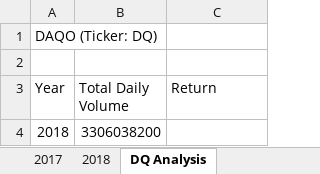
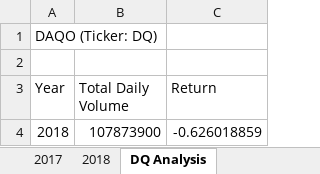
Before and after one commit to alex-keigley/stock-analysis, an Excel workbook: green_stocks.xlsm, sheet DQ Analysis, drawn as a sheet; values as stored, in another font and other column widths than the file's, no borders; the diff names each change by its address in the sheet, - before the commit and + after, or states it on an @@ line.

Commit message:
2.2.4 commit

```diff
--- a/green_stocks.xlsm (sheet DQ Analysis)
+++ b/green_stocks.xlsm (sheet DQ Analysis)
-B4 (Total Daily Volume): 3306038200
+B4 (Total Daily Volume): 107873900
-C4 (Return): (empty)
+C4 (Return): -0.626018859
```
